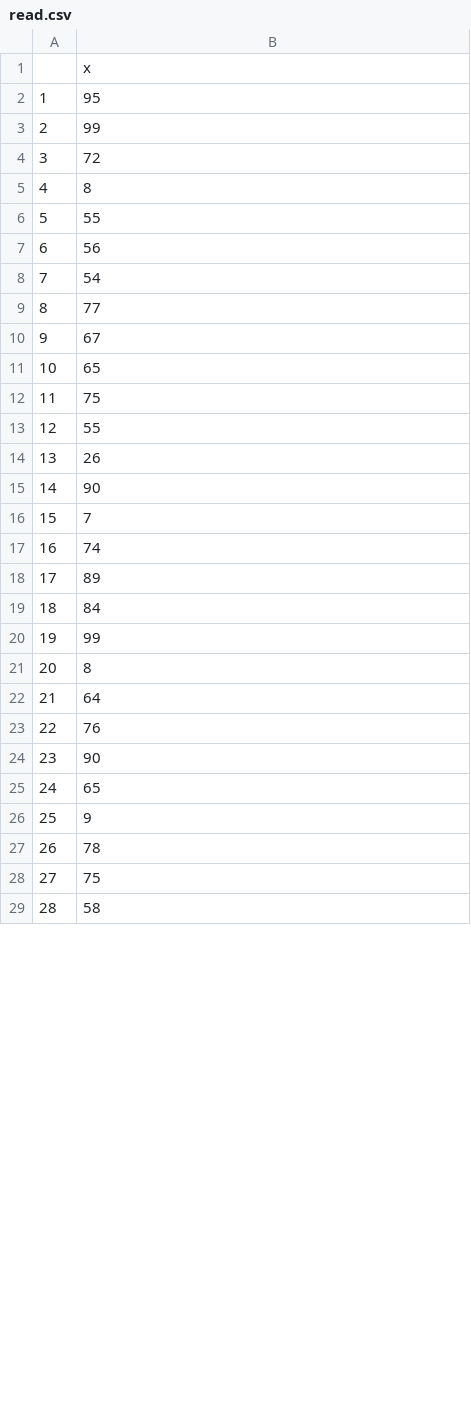
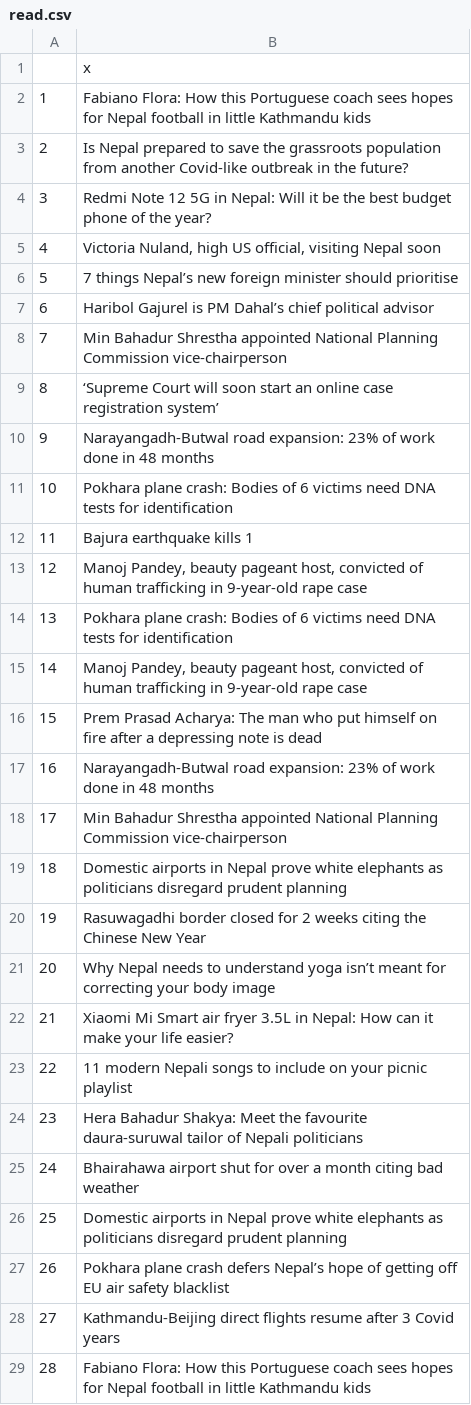
Before and after one commit to Krishnakumarshrestha/OnlineKhabarNewsScraping, a CSV file: read.csv, drawn as a sheet; only a part is shown; the diff covers the shown part only.

```diff
--- a/read.csv
+++ b/read.csv
@@ -1,29 +1,29 @@
 "","x"
-"1",95
-"2",99
-"3",72
-"4",8
-"5",55
-"6",56
-"7",54
-"8",77
-"9",67
-"10",65
-"11",75
-"12",55
-"13",26
-"14",90
-"15",7
-"16",74
-"17",89
-"18",84
-"19",99
-"20",8
-"21",64
-"22",76
-"23",90
-"24",65
-"25",9
-"26",78
-"27",75
-"28",58
+"1","Fabiano Flora: How this Portuguese coach sees hopes for Nepal football in little Kathmandu kids"
+"2","Is Nepal prepared to save the grassroots population from another Covid-like outbreak in the future?"
+"3","Redmi Note 12 5G in Nepal: Will it be the best budget phone of the year?"
+"4","Victoria Nuland, high US official, visiting Nepal soon "
+"5","7 things Nepal’s new foreign minister should prioritise "
+"6","Haribol Gajurel is PM Dahal’s chief political advisor "
+"7","Min Bahadur Shrestha appointed National Planning Commission vice-chairperson "
+"8","‘Supreme Court will soon start an online case registration system’ "
+"9","Narayangadh-Butwal road expansion: 23% of work done in 48 months "
+"10","Pokhara plane crash: Bodies of 6 victims need DNA tests for identification "
+"11","Bajura earthquake kills 1 "
+"12","Manoj Pandey, beauty pageant host, convicted of human trafficking in 9-year-old rape case "
+"13","Pokhara plane crash: Bodies of 6 victims need DNA tests for identification"
+"14","Manoj Pandey, beauty pageant host, convicted of human trafficking in 9-year-old rape case"
+"15","Prem Prasad Acharya: The man who put himself on fire after a depressing note is dead"
+"16","Narayangadh-Butwal road expansion: 23% of work done in 48 months"
+"17","Min Bahadur Shrestha appointed National Planning Commission vice-chairperson"
+"18","Domestic airports in Nepal prove white elephants as politicians disregard prudent planning"
+"19","Rasuwagadhi border closed for 2 weeks citing the Chinese New Year"
+"20","Why Nepal needs to understand yoga isn’t meant for correcting your body image "
+"21","Xiaomi Mi Smart air fryer 3.5L in Nepal: How can it make your life easier? "
+"22","11 modern Nepali songs to include on your picnic playlist "
+"23","Hera Bahadur Shakya: Meet the favourite daura-suruwal tailor of Nepali politicians "
+"24","Bhairahawa airport shut for over a month citing bad weather "
+"25","Domestic airports in Nepal prove white elephants as politicians disregard prudent planning "
+"26","Pokhara plane crash defers Nepal’s hope of getting off EU air safety blacklist "
+"27","Kathmandu-Beijing direct flights resume after 3 Covid years "
+"28","Fabiano Flora: How this Portuguese coach sees hopes for Nepal football in little Kathmandu kids "
```
Also changed, not shown: 20 removed rows and 40 edited cells elsewhere in this file, 1 other file.
